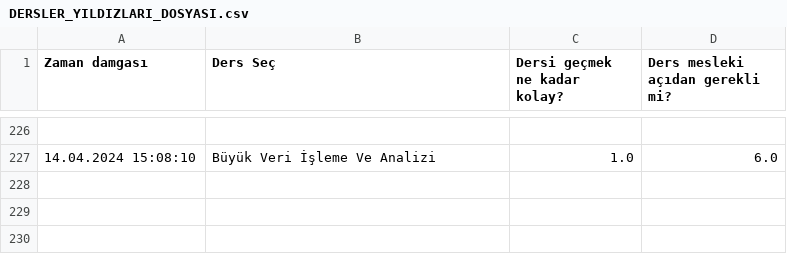
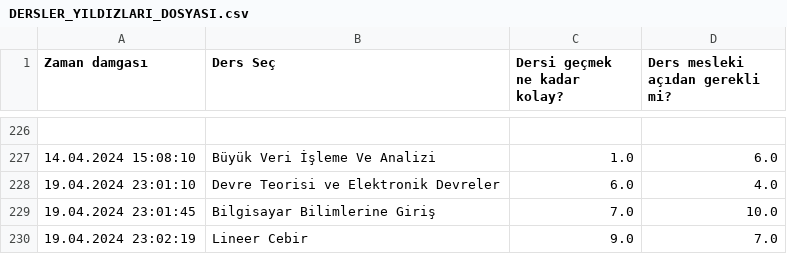
Before and after one commit to baselkelziye/YTU_Bilgisayar_Muhendisligi_Arsiv, a CSV file: readme_olustur/DERSLER_YILDIZLARI_DOSYASI.csv, drawn as a sheet; only a part is shown, gaps mark what is left out.

```diff
--- a/readme_olustur/DERSLER_YILDIZLARI_DOSYASI.csv
+++ b/readme_olustur/DERSLER_YILDIZLARI_DOSYASI.csv
@@ -227 +227,4 @@ Zaman damgası,Ders Seç,Dersi geçmek ne kadar kolay?,Ders mesleki açıdan ger
 14.04.2024 15:08:10,Büyük Veri İşleme Ve Analizi,1.0,6.0
+19.04.2024 23:01:10,Devre Teorisi ve Elektronik Devreler,6.0,4.0
+19.04.2024 23:01:45,Bilgisayar Bilimlerine Giriş,7.0,10.0
+19.04.2024 23:02:19,Lineer Cebir,9.0,7.0
```
Also changed, not shown: readme_olustur/HOCALAR_YORUMLARI_DOSYASI.csv, 8 other files.
